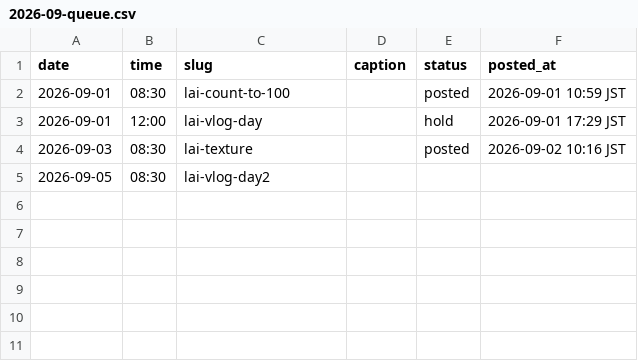
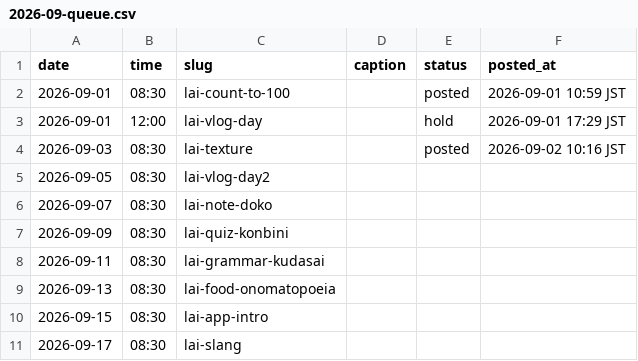
Before and after one commit to ryuzenfactory-wq/lai-ig-poster, a CSV file: drafts/2026-09-queue.csv, drawn as a sheet.

```diff
--- a/drafts/2026-09-queue.csv
+++ b/drafts/2026-09-queue.csv
@@ -5 +5,7 @@ date,time,slug,caption,status,posted_at
 2026-09-05,08:30,lai-vlog-day2,,,
+2026-09-07,08:30,lai-note-doko,,,
+2026-09-09,08:30,lai-quiz-konbini,,,
+2026-09-11,08:30,lai-grammar-kudasai,,,
+2026-09-13,08:30,lai-food-onomatopoeia,,,
+2026-09-15,08:30,lai-app-intro,,,
+2026-09-17,08:30,lai-slang,,,
```
Also changed, not shown: 39 other files.
